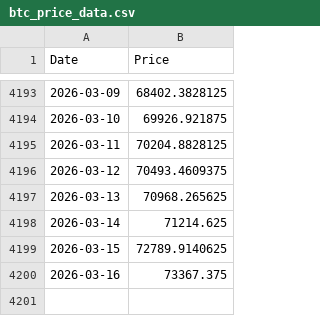
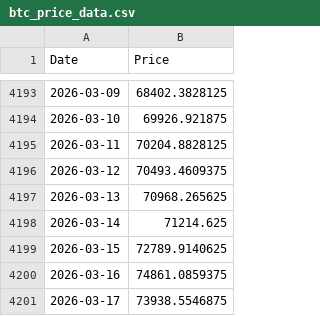
Before and after one commit to dlwpsms3gkrsus-glitch/crypto_price_vs_spot_etf_flow-chart, a CSV file: btc_price_data.csv, drawn as a sheet; only a part is shown, gaps mark what is left out.

```diff
--- a/btc_price_data.csv
+++ b/btc_price_data.csv
@@ -4199,2 +4199,3 @@ Date,Price
 2026-03-15,72789.9140625
-2026-03-16,73367.375
+2026-03-16,74861.0859375
+2026-03-17,73938.5546875
```
Also changed, not shown: btc_price_2024-01-11_to_today.csv, btc_supply_data.csv, 11 other files.
